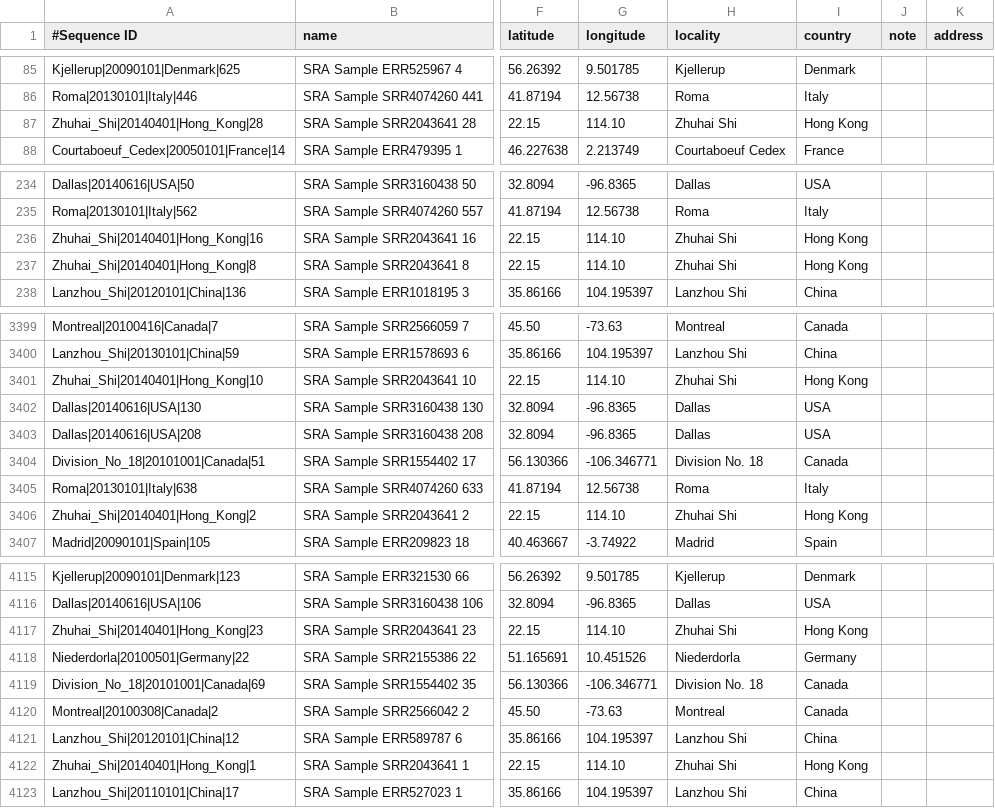
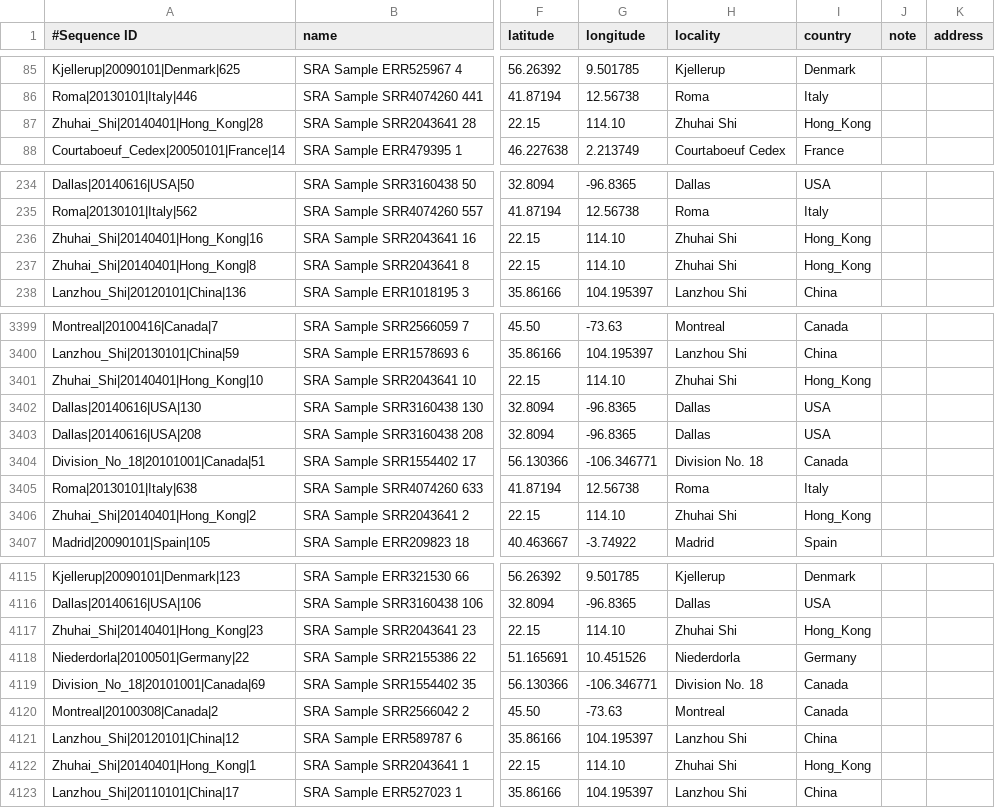
Before and after one commit to linsalrob/crAssphage, a TSV file: Combined_Analysis/Analysis/PrimerC/metadata.C.tsv, drawn as a sheet; only a part is shown, gaps mark what is left out; the diff covers the shown part only; the diff names each change by its address in the sheet, - before the commit and + after, or states it on an @@ line.

```diff
--- a/Combined_Analysis/Analysis/PrimerC/metadata.C.tsv
+++ b/Combined_Analysis/Analysis/PrimerC/metadata.C.tsv
-I87 (country): Hong Kong
+I87 (country): Hong_Kong
-I236:I237 (country): Hong Kong
+I236:I237 (country): Hong_Kong
-I3401 (country): Hong Kong
+I3401 (country): Hong_Kong
-I3406 (country): Hong Kong
+I3406 (country): Hong_Kong
-I4117 (country): Hong Kong
+I4117 (country): Hong_Kong
-I4122 (country): Hong Kong
+I4122 (country): Hong_Kong
```
Also changed, not shown: 26 edited cells elsewhere in this file, Combined_Analysis/Analysis/PrimerA/metadata.A.tsv, Combined_Analysis/Analysis/PrimerB/metadata.B.tsv, 23 other files.
